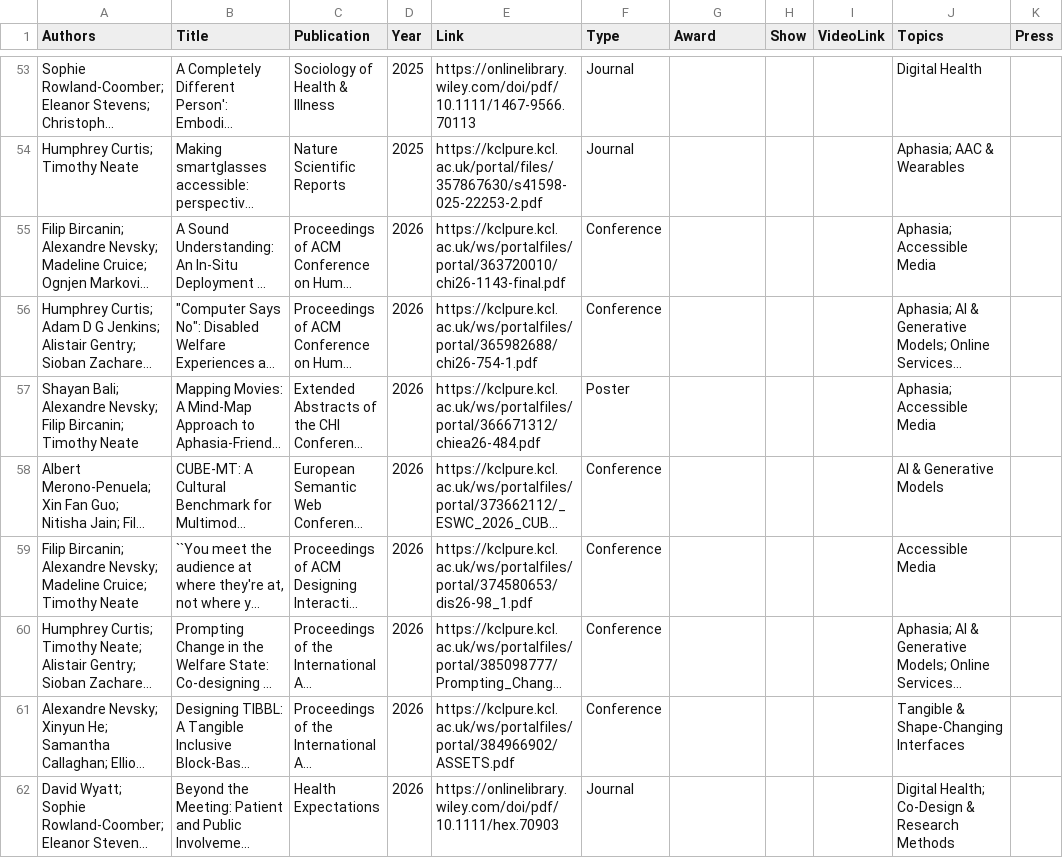
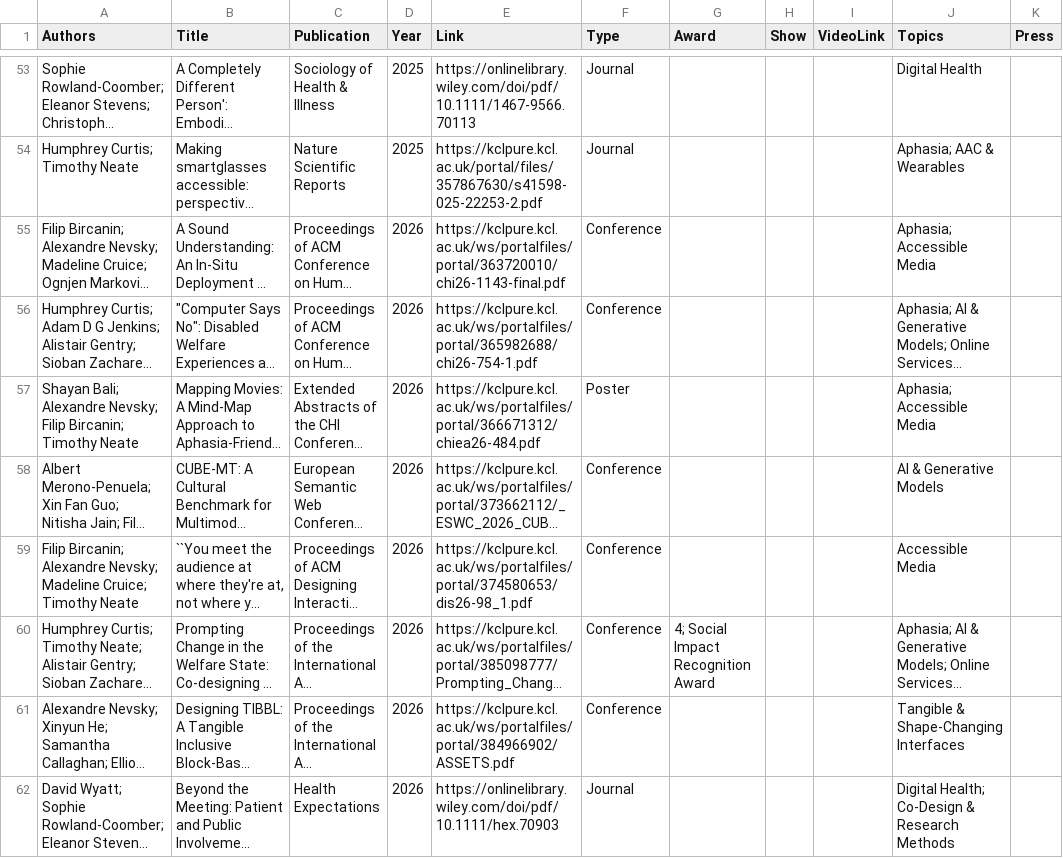
Before and after one commit to tdjneate/tdjneate.github.io, a CSV file: data/publications.csv, drawn as a sheet; only a part is shown, gaps mark what is left out; long unchanged cells end in …; the diff names each change by its address in the sheet, - before the commit and + after, or states it on an @@ line.

```diff
--- a/data/publications.csv
+++ b/data/publications.csv
-G60 (Award): (empty)
+G60 (Award): 4; Social Impact Recognition Award
```
Also changed, not shown: 4 other files.
